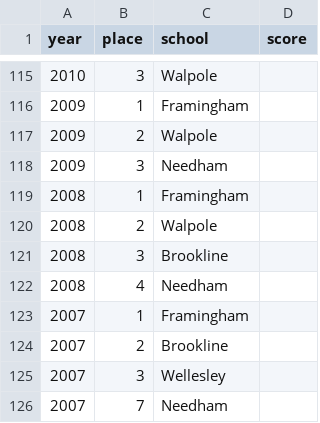
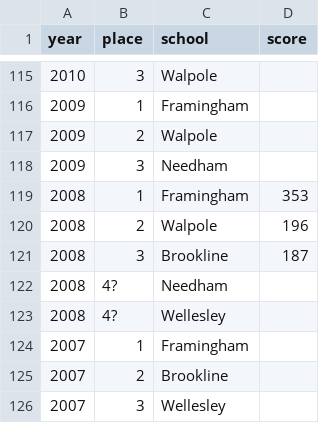
Before and after one commit to needhamswive/needhamswive.github.io, a CSV file: _data/high-school/archives/fall/girls/meet-results/bay-state-conference/school-rankings.csv, drawn as a sheet; only a part is shown, gaps mark what is left out; the shorter side is filled out with more unchanged rows.

```diff
--- a/_data/high-school/archives/fall/girls/meet-results/bay-state-conference/school-rankings.csv
+++ b/_data/high-school/archives/fall/girls/meet-results/bay-state-conference/school-rankings.csv
@@ -118,6 +118,7 @@ year,place,school,score
 2009,3,Needham,
-2008,1,Framingham,
-2008,2,Walpole,
-2008,3,Brookline,
-2008,4,Needham,
+2008,1,Framingham,353
+2008,2,Walpole,196
+2008,3,Brookline,187
+2008,4?,Needham,
+2008,4?,Wellesley,
 2007,1,Framingham,
```
Also changed, not shown: _data/high-school/archives/fall/girls/meet-results/bay-state-conference/dual-meet-results.csv, 4 other files.
